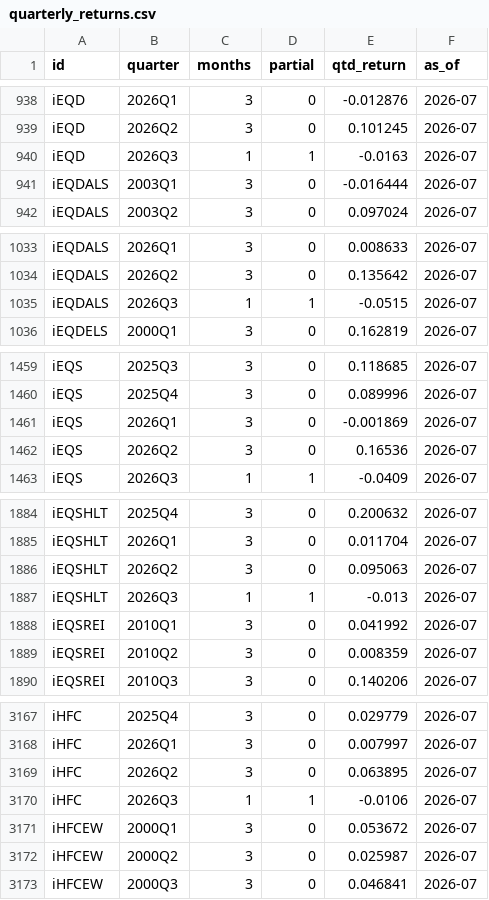
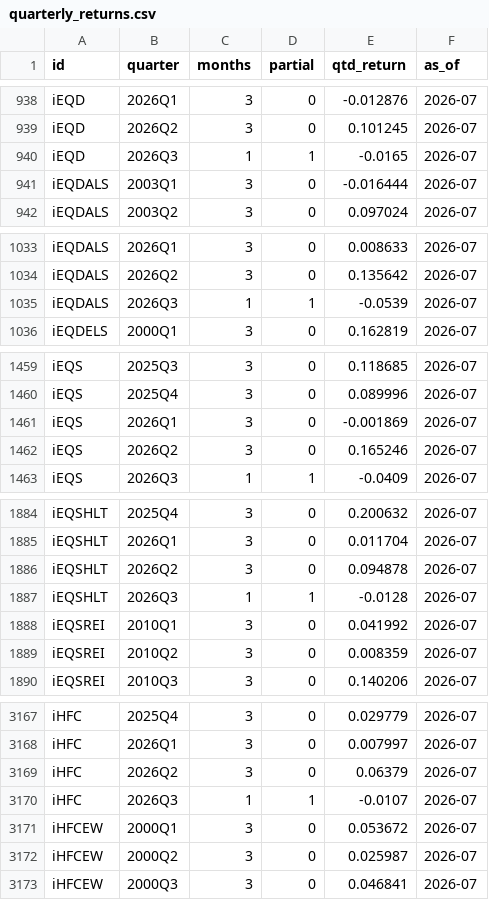
Before and after one commit to pivotalpath/publicdata, a CSV file: quarterly_returns.csv, drawn as a sheet; only a part is shown, gaps mark what is left out; the diff covers the shown part only.

Commit message:
update quarterly_returns.csv 2026-09-23

```diff
--- a/quarterly_returns.csv
+++ b/quarterly_returns.csv
@@ -939,3 +939,3 @@ iEQD,2026Q1,3,0,-0.012876,2026-07
 iEQD,2026Q2,3,0,0.101245,2026-07
-iEQD,2026Q3,1,1,-0.0163,2026-07
+iEQD,2026Q3,1,1,-0.0165,2026-07
 iEQDALS,2003Q1,3,0,-0.016444,2026-07
@@ -1034,3 +1034,3 @@ iEQDALS,2026Q1,3,0,0.008633,2026-07
 iEQDALS,2026Q2,3,0,0.135642,2026-07
-iEQDALS,2026Q3,1,1,-0.0515,2026-07
+iEQDALS,2026Q3,1,1,-0.0539,2026-07
 iEQDELS,2000Q1,3,0,0.162819,2026-07
@@ -1461,3 +1461,3 @@ iEQS,2025Q4,3,0,0.089996,2026-07
 iEQS,2026Q1,3,0,-0.001869,2026-07
-iEQS,2026Q2,3,0,0.16536,2026-07
+iEQS,2026Q2,3,0,0.165246,2026-07
 iEQS,2026Q3,1,1,-0.0409,2026-07
@@ -1885,4 +1885,4 @@ iEQSHLT,2025Q4,3,0,0.200632,2026-07
 iEQSHLT,2026Q1,3,0,0.011704,2026-07
-iEQSHLT,2026Q2,3,0,0.095063,2026-07
-iEQSHLT,2026Q3,1,1,-0.013,2026-07
+iEQSHLT,2026Q2,3,0,0.094878,2026-07
+iEQSHLT,2026Q3,1,1,-0.0128,2026-07
 iEQSREI,2010Q1,3,0,0.041992,2026-07
@@ -3168,4 +3168,4 @@ iHFC,2025Q4,3,0,0.029779,2026-07
 iHFC,2026Q1,3,0,0.007997,2026-07
-iHFC,2026Q2,3,0,0.063895,2026-07
-iHFC,2026Q3,1,1,-0.0106,2026-07
+iHFC,2026Q2,3,0,0.06379,2026-07
+iHFC,2026Q3,1,1,-0.0107,2026-07
 iHFCEW,2000Q1,3,0,0.053672,2026-07
```
Also changed, not shown: 1 edited cell elsewhere in this file.
